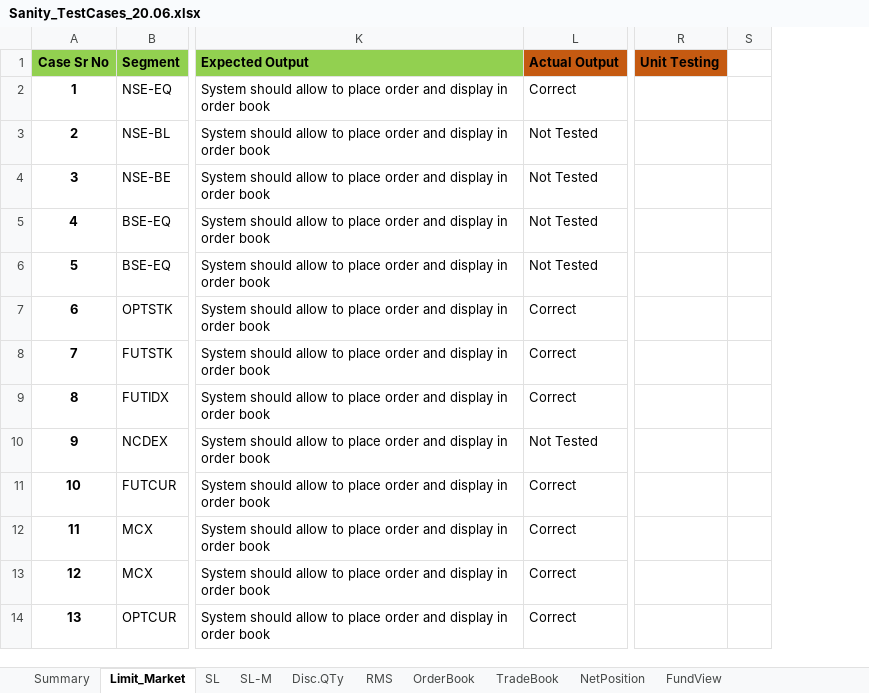
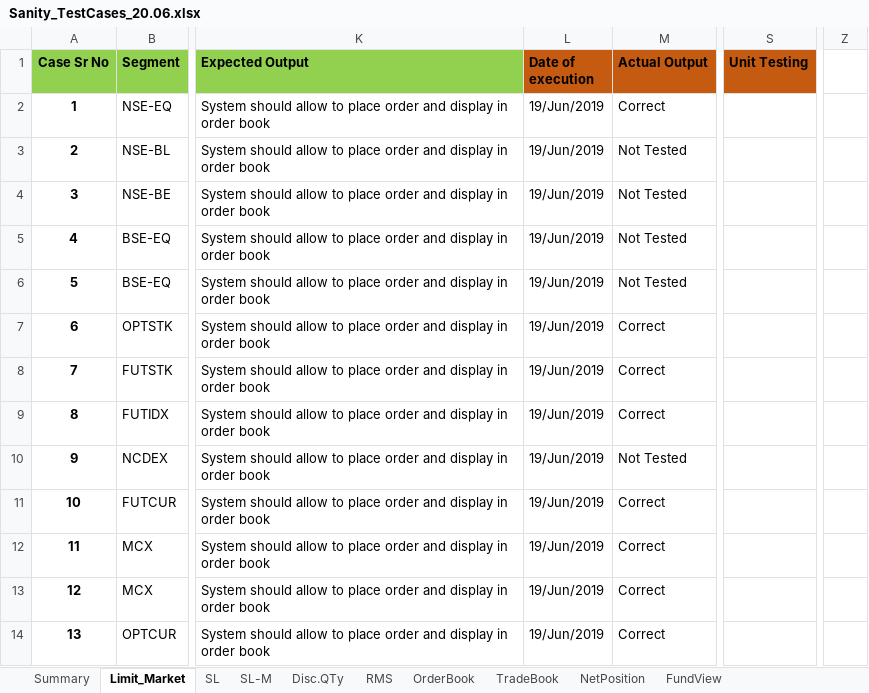
Before and after one commit to nikhilgaglani2506/AMX_Project, an Excel workbook: Sanity_TestCases_20.06.xlsx, sheet Limit_Market, drawn as a sheet; only a part is shown, gaps mark what is left out; values as stored, in another font and other column widths than the file's, no borders; removed rows and columns are numbered as before the commit, all else as after; the diff names each change by its address in the sheet, - before the commit and + after, or states it on an @@ line.

```diff
--- a/Sanity_TestCases_20.06.xlsx (sheet Limit_Market)
+++ b/Sanity_TestCases_20.06.xlsx (sheet Limit_Market)
+column L (Date of execution), rows 2-14: all 19/Jun/2019
-column S, empty
+column Z, empty
```
Also changed, not shown: sheet OrderModify..Cancel, sheet FundView, sheet NetPosition, sheet OrderBook, sheet SL-M, sheet Order Depth, 6 more sheets, AMX_utrade_testdata_20.06.xlsx.
